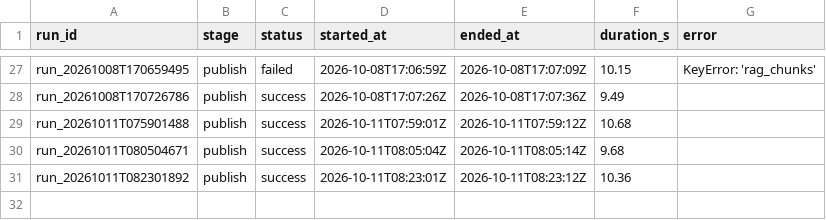
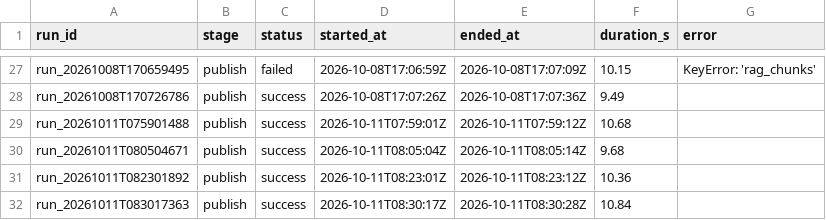
Before and after one commit to Shubham141102/quick-commerce-intelligence, a CSV file: data/demo/ops_stage_runs.csv, drawn as a sheet; only a part is shown, gaps mark what is left out; the diff names each change by its address in the sheet, - before the commit and + after, or states it on an @@ line.

```diff
--- a/data/demo/ops_stage_runs.csv
+++ b/data/demo/ops_stage_runs.csv
+row 32: run_20261011T083017363 | publish | success | 2026-10-11T08:30:17Z | 2026-10-11T08:30:28Z | 10.84
```
Also changed, not shown: data/demo/ops_assistant_evals.csv, data/demo/ops_lineage.csv, 21 other files.
